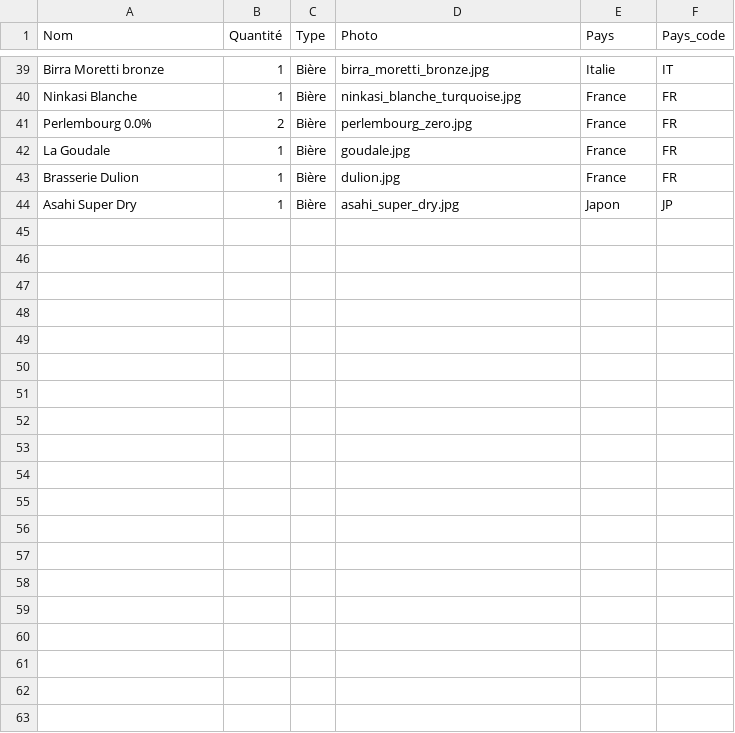
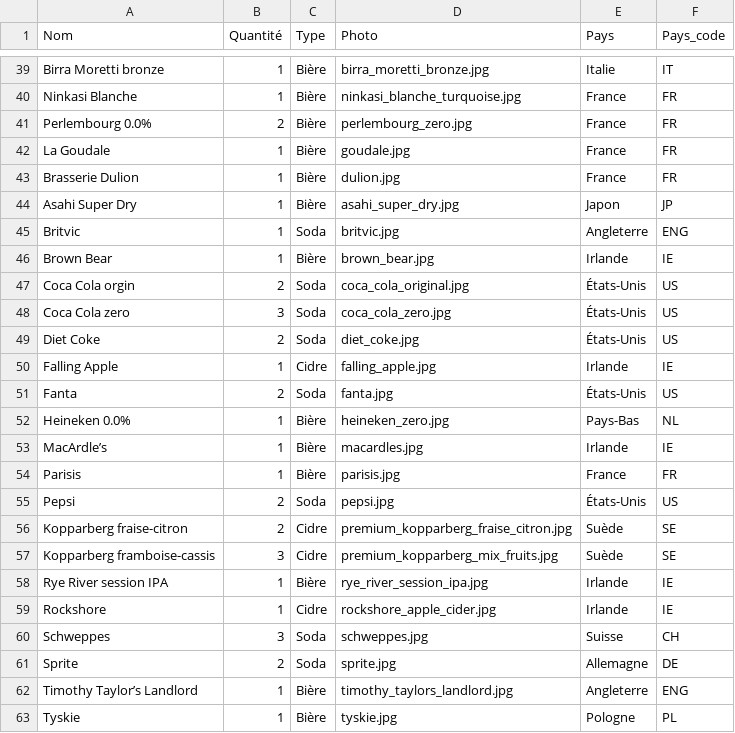
Before and after one commit to GaelCarniel/caps-collection, a CSV file: src/data/caps.csv, drawn as a sheet; only a part is shown, gaps mark what is left out.

```diff
--- a/src/data/caps.csv
+++ b/src/data/caps.csv
@@ -44 +44,20 @@ Brasserie Dulion;1;Bière;dulion.jpg;France;FR
 Asahi Super Dry;1;Bière;asahi_super_dry.jpg;Japon;JP
+Britvic;1;Soda;britvic.jpg;Angleterre;ENG
+Brown Bear;1;Bière;brown_bear.jpg;Irlande;IE
+Coca Cola orgin;2;Soda;coca_cola_original.jpg;États-Unis;US
+Coca Cola zero;3;Soda;coca_cola_zero.jpg;États-Unis;US
+Diet Coke;2;Soda;diet_coke.jpg;États-Unis;US
+Falling Apple;1;Cidre;falling_apple.jpg;Irlande;IE
+Fanta;2;Soda;fanta.jpg;États-Unis;US
+Heineken 0.0%;1;Bière;heineken_zero.jpg;Pays-Bas;NL
+MacArdle’s;1;Bière;macardles.jpg;Irlande;IE
+Parisis;1;Bière;parisis.jpg;France;FR
+Pepsi;2;Soda;pepsi.jpg;États-Unis;US
+Kopparberg fraise-citron;2;Cidre;premium_kopparberg_fraise_citron.jpg;Suède;SE
+Kopparberg framboise-cassis;3;Cidre;premium_kopparberg_mix_fruits.jpg;Suède;SE
+Rye River session IPA;1;Bière;rye_river_session_ipa.jpg;Irlande;IE
+Rockshore;1;Cidre;rockshore_apple_cider.jpg;Irlande;IE
+Schweppes;3;Soda;schweppes.jpg;Suisse;CH
+Sprite;2;Soda;sprite.jpg;Allemagne;DE
+Timothy Taylor’s Landlord;1;Bière;timothy_taylors_landlord.jpg;Angleterre;ENG
+Tyskie;1;Bière;tyskie.jpg;Pologne;PL
```
Also changed, not shown: 21 other files.
